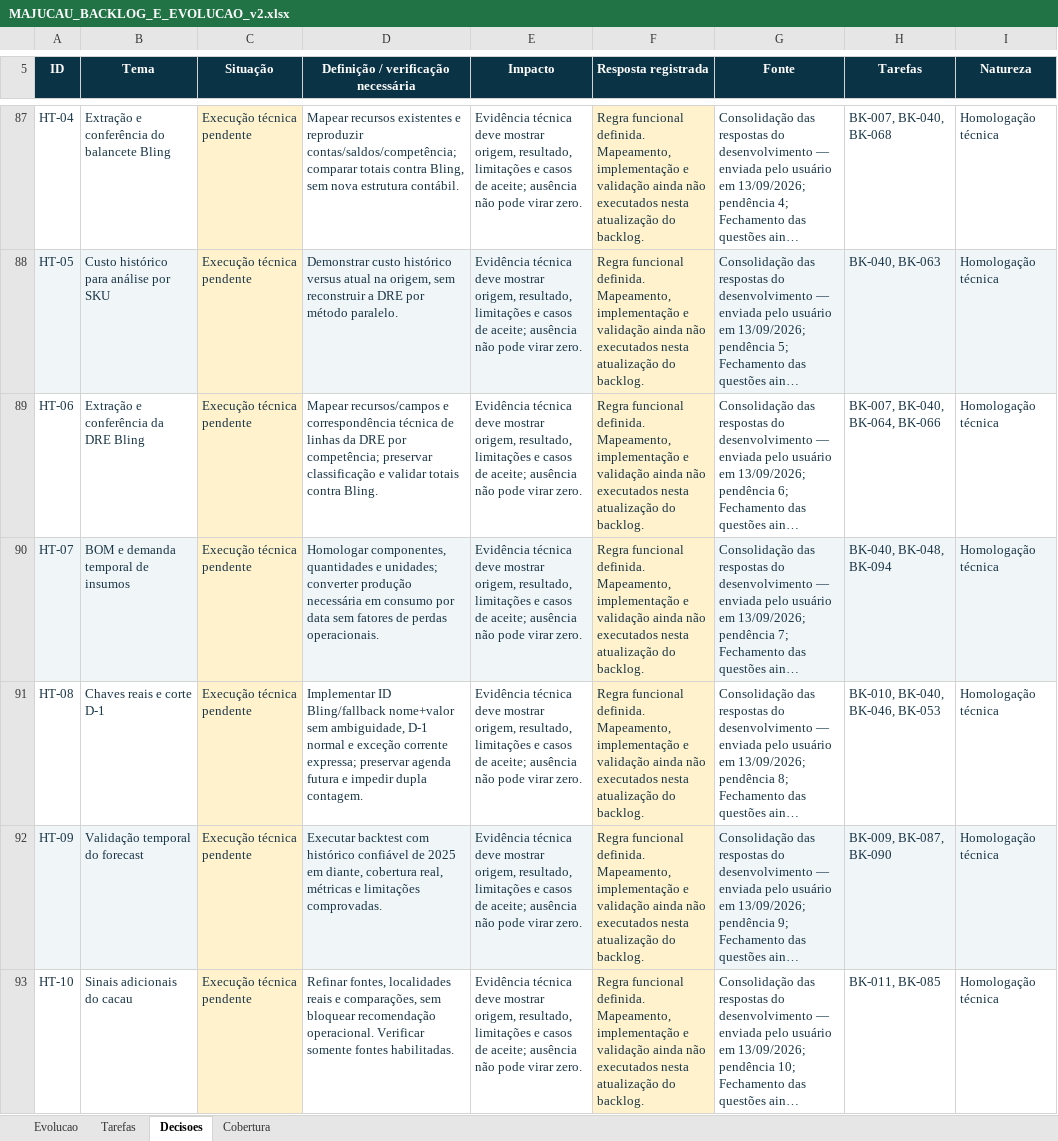
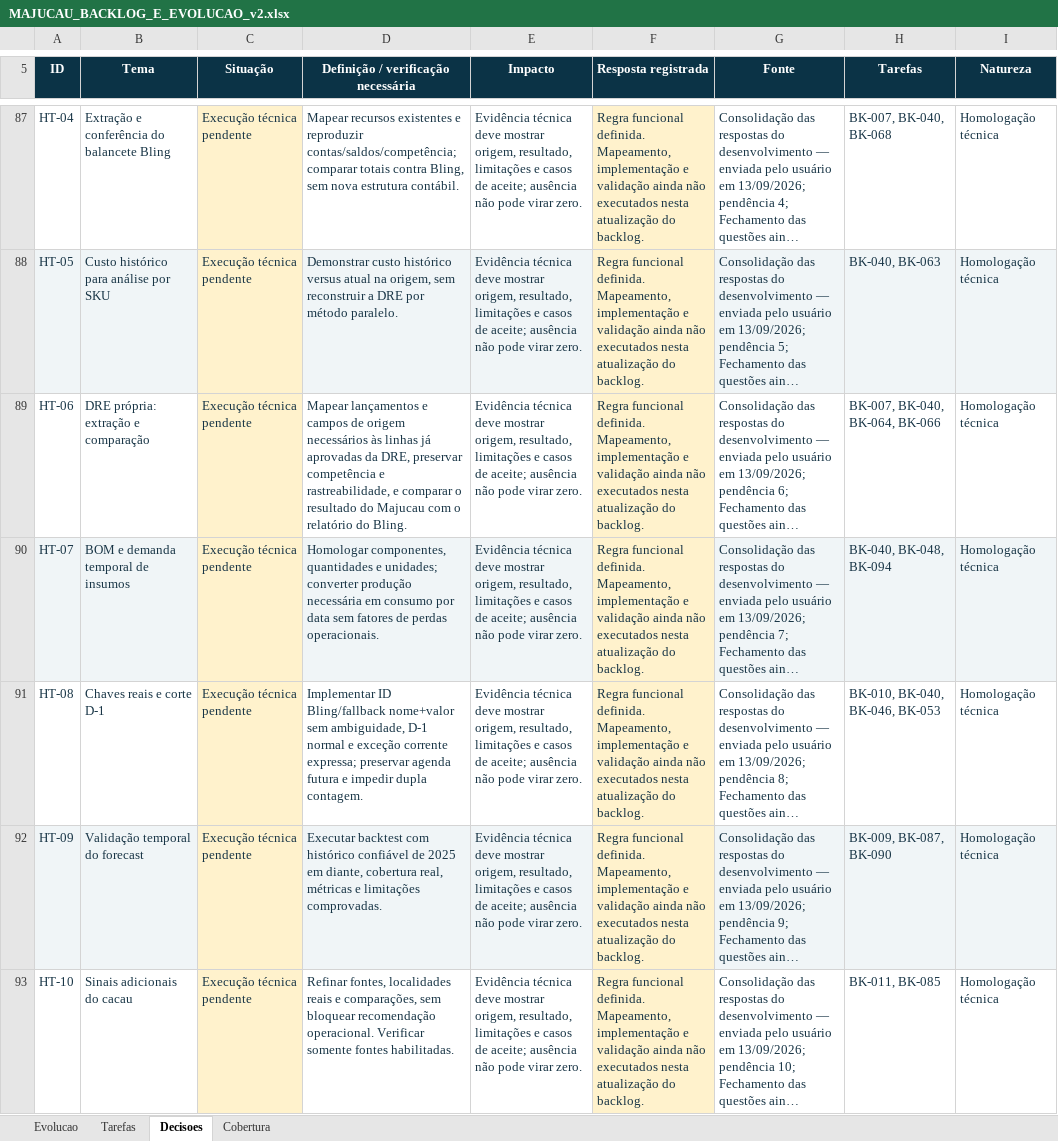
Before and after one commit to guilhermejacyzin/majucau, an Excel workbook: docs/planejamento/outputs/MAJUCAU_BACKLOG_E_EVOLUCAO_v2.xlsx, sheet Decisoes, drawn as a sheet; only a part is shown, gaps mark what is left out; long unchanged cells end in …; values as stored, in another font and other column widths than the file's, no borders; table styles not drawn; the diff covers the shown part only; the diff names each change by its address in the sheet, - before the commit and + after, or states it on an @@ line.

Commit message:
Governanca: consolidar DRE e calculadora
O que é: Atualização dos registros de governança e do rastreador Majucau.

O que foi feito: Registrada a calculadora com recebimentos previstos da Nuvemshop, semana de maior despesa, reserva mínima de R$ 50.000, limite pelo lucro elegível e saldo Itaú. A sugestão de reserva alternativa ficou pendente do documento da usuária. Corrigidas referências antigas à DRE do Bling; sincronizados backlog, decisões, planilha e manifesto. Telas aprovadas permanecem preservadas.

Próximo passo: Incorporar o documento atualizado com a regra da reserva alternativa; então fechar a especificação e avançar para implementação e homologação.

Quantos % da meta falta para terminar a tarefa: 0% desta atualização documental; a BK-006 continua aberta até definir a sugestão de reserva no documento.

Quantos % da meta falta para terminar o projeto: cerca de 96,9% por contagem simples (4 de 127 tarefas registradas como concluídas; esse número não mede esforço nem homologação).

```diff
--- a/docs/planejamento/outputs/MAJUCAU_BACKLOG_E_EVOLUCAO_v2.xlsx (sheet Decisoes)
+++ b/docs/planejamento/outputs/MAJUCAU_BACKLOG_E_EVOLUCAO_v2.xlsx (sheet Decisoes)
-B89 (Tema): Extração e conferência da DRE Bling
+B89 (Tema): DRE própria: extração e comparação
-D89: Mapear recursos/campos e correspondência técnica de linhas da DRE por competência; preservar classificação e validar totais contra Bling.
+D89: Mapear lançamentos e campos de origem necessários às linhas já aprovadas da DRE, preservar competência e rastreabilidade, e comparar o resultado do Majucau com o relatório do Bling.
```
Also changed, not shown: 18 edited cells elsewhere in this sheet, sheet Tarefas, sheet Evolucao, 13 other files.
